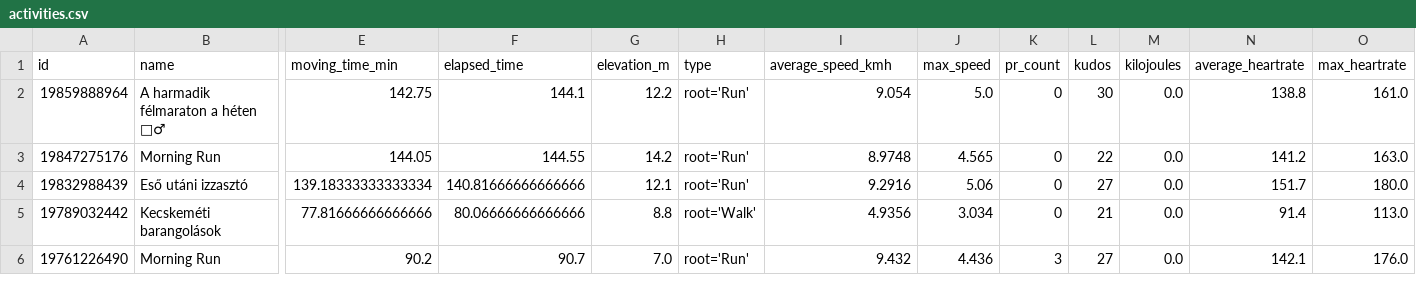
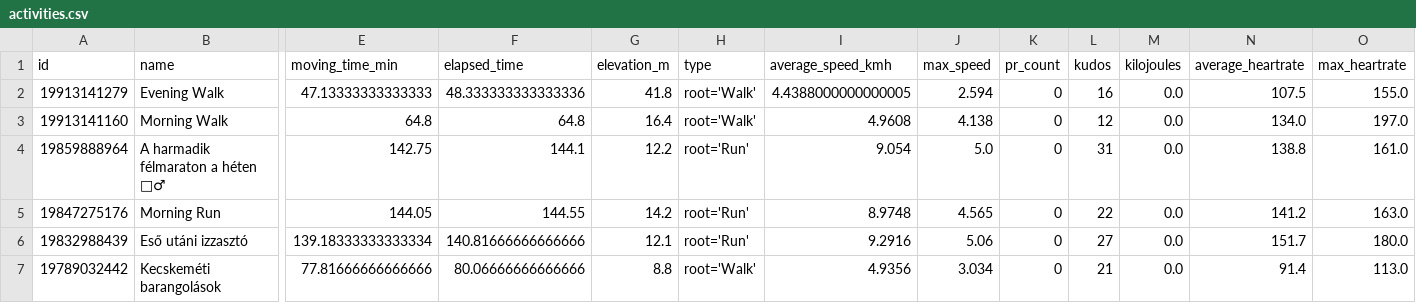
Before and after one commit to ak91hu/ModernHumbleBragDashboard, a CSV file: data/activities.csv, drawn as a sheet; only a part is shown, gaps mark what is left out; the shorter side is filled out with more unchanged rows; addresses are those after the commit; rows hold the shown columns only; the diff names each change by its address in the sheet, - before the commit and + after, or states it on an @@ line.

Commit message:
Auto-update Strava data

```diff
--- a/data/activities.csv
+++ b/data/activities.csv
+row 2: 19913141279 | Evening Walk | 47.13333333333333 | 48.333333333333336 | 41.8 | root='Walk' | 4.4388000000000005 | 2.594 | 0 | 16 | 0.0 | 107.5 | 155.0
+row 3: 19913141160 | Morning Walk | 64.8 | 64.8 | 16.4 | root='Walk' | 4.9608 | 4.138 | 0 | 12 | 0.0 | 134.0 | 197.0
-L4 (kudos): 30
+L4 (kudos): 31
```
